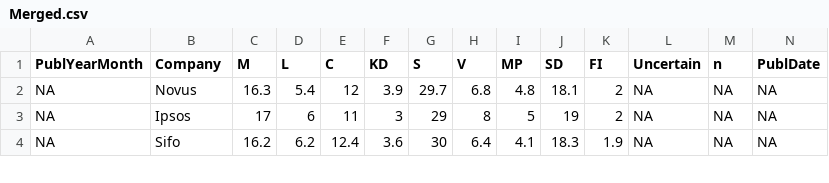
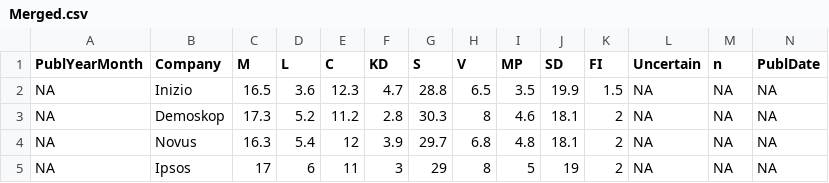
Before and after one commit to tommiehansen/SwedishPolls, a CSV file: External/Data/Merged.csv, drawn as a sheet; only a part is shown; the shorter side is filled out with more unchanged rows; rows hold the shown columns only; the diff names each change by its address in the sheet, - before the commit and + after, or states it on an @@ line.

```diff
--- a/External/Data/Merged.csv
+++ b/External/Data/Merged.csv
+row 2: NA | Inizio | 16.5 | 3.6 | 12.3 | 4.7 | 28.8 | 6.5 | 3.5 | 19.9 | 1.5 | NA | NA | NA
+row 3: NA | Demoskop | 17.3 | 5.2 | 11.2 | 2.8 | 30.3 | 8 | 4.6 | 18.1 | 2 | NA | NA | NA
```
Also changed, not shown: External/Data/Merged_last10.csv, External/Data/Wikipedia.csv, 8 other files.
